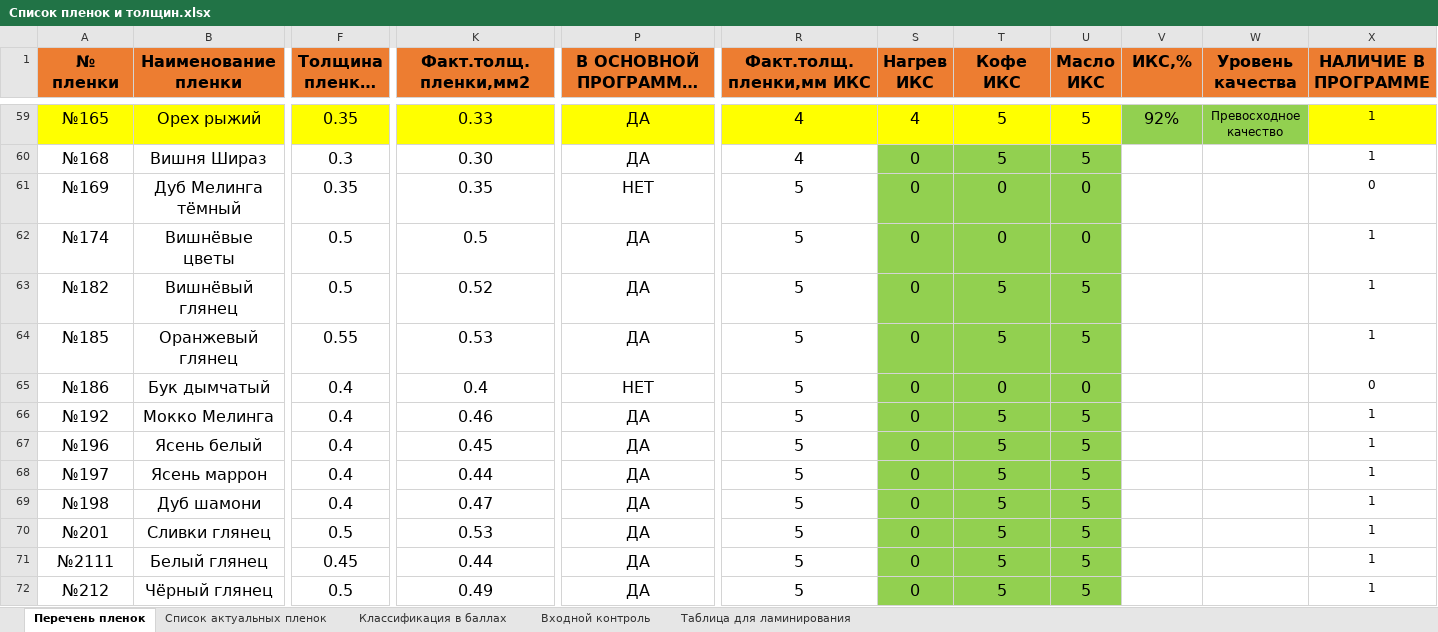
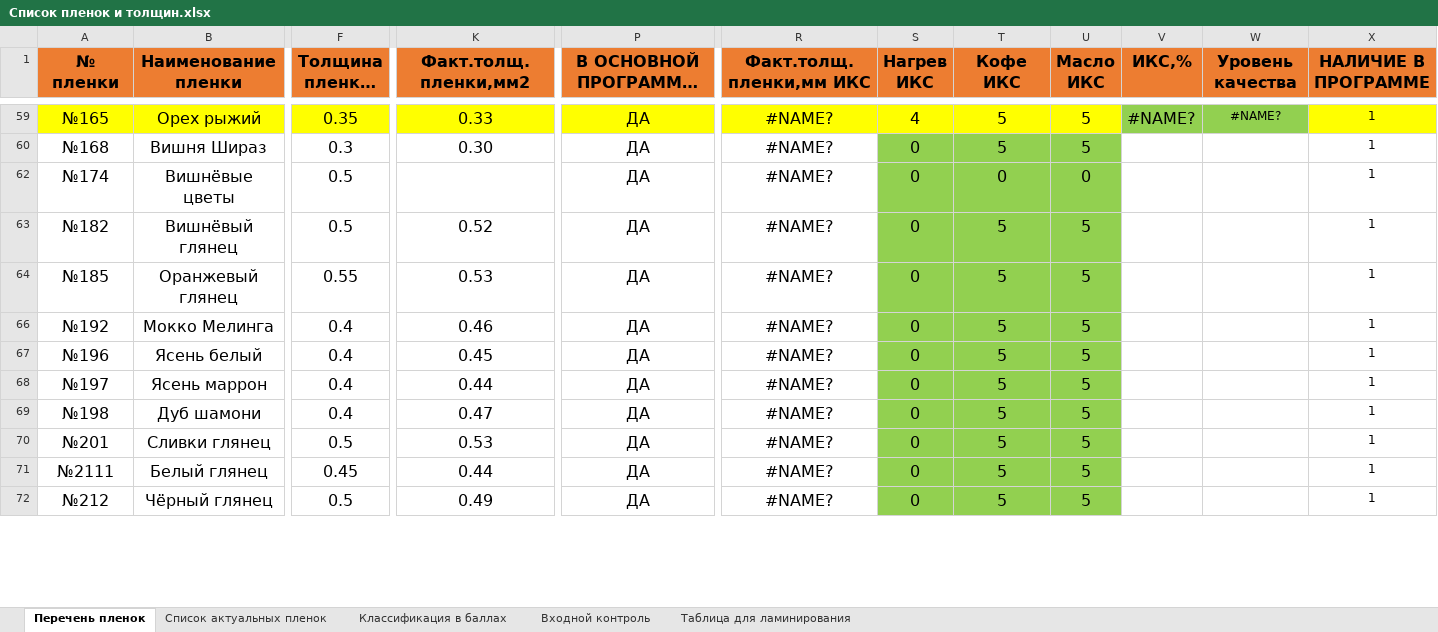
Before and after one commit to whogavehope/protocols, an Excel workbook: Список пленок и толщин.xlsx, sheet Перечень пленок, drawn as a sheet; only a part is shown, gaps mark what is left out; long unchanged cells end in …; values as stored, in another font and other column widths than the file's, no borders; conditional formats and table styles not drawn; rows hold the shown columns only; the diff covers the shown part only; the diff names each change by its address in the sheet, - before the commit and + after, or states it on an @@ line.

```diff
--- a/Список пленок и толщин.xlsx (sheet Перечень пленок)
+++ b/Список пленок и толщин.xlsx (sheet Перечень пленок)
-R59:R60 (Факт.толщ.пленки,мм ИКС): 4
+R59:R60 (Факт.толщ.пленки,мм ИКС): #NAME?
-V59 (ИКС,%): 92%
+V59 (ИКС,%): #NAME?
-W59 (Уровень качества): Превосходное качество
+W59 (Уровень качества): #NAME?
-row 61: №169 | Дуб Мелинга тёмный | 0.35 | 0.35 | НЕТ | 5 | 0 | 0 | 0 |  |  | 0
-K62 (Факт.толщ.пленки,мм2): 0.5
+K62 (Факт.толщ.пленки,мм2): (empty)
-R62:R64 (Факт.толщ.пленки,мм ИКС): 5
+R62:R64 (Факт.толщ.пленки,мм ИКС): #NAME?
-row 65: №186 | Бук дымчатый | 0.4 | 0.4 | НЕТ | 5 | 0 | 0 | 0 |  |  | 0
-R66:R72 (Факт.толщ.пленки,мм ИКС): 5
+R66:R72 (Факт.толщ.пленки,мм ИКС): #NAME?
```
Also changed, not shown: 105 removed rows and 163 edited cells elsewhere in this sheet, sheet Входной контроль, hidden cells, 6 other files.
